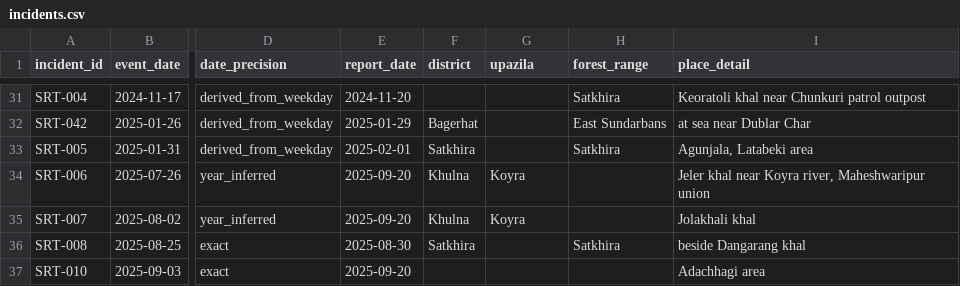
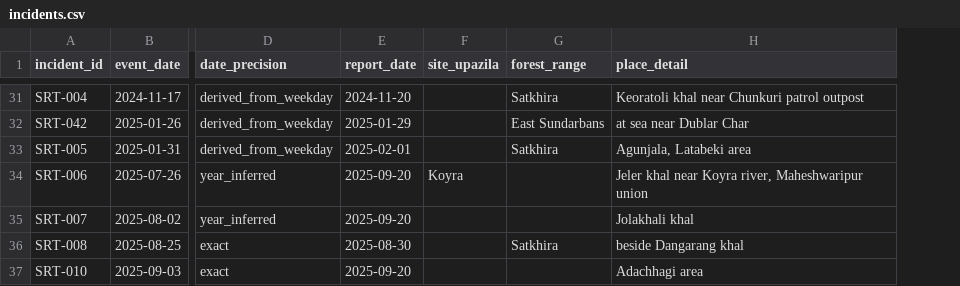
Before and after one commit to Affnann/sundarbans-ransom-tracker, a CSV file: data/clean/incidents.csv, drawn as a sheet; only a part is shown, gaps mark what is left out; removed rows and columns are numbered as before the commit, all else as after; the diff covers the shown part only; the diff names each change by its address in the sheet, - before the commit and + after, or states it on an @@ line.

Commit message:
Add yearly chart and a strict site location column

```diff
--- a/data/clean/incidents.csv
+++ b/data/clean/incidents.csv
-column F (district), rows 32-36: Bagerhat | Satkhira | Khulna | Khulna | Satkhira
-F1: upazila
+F1: site_upazila
-F35 (site_upazila): Koyra
+F35 (site_upazila): (empty)
```
Also changed, not shown: 10 edited cells elsewhere in this file, 6 other files.
